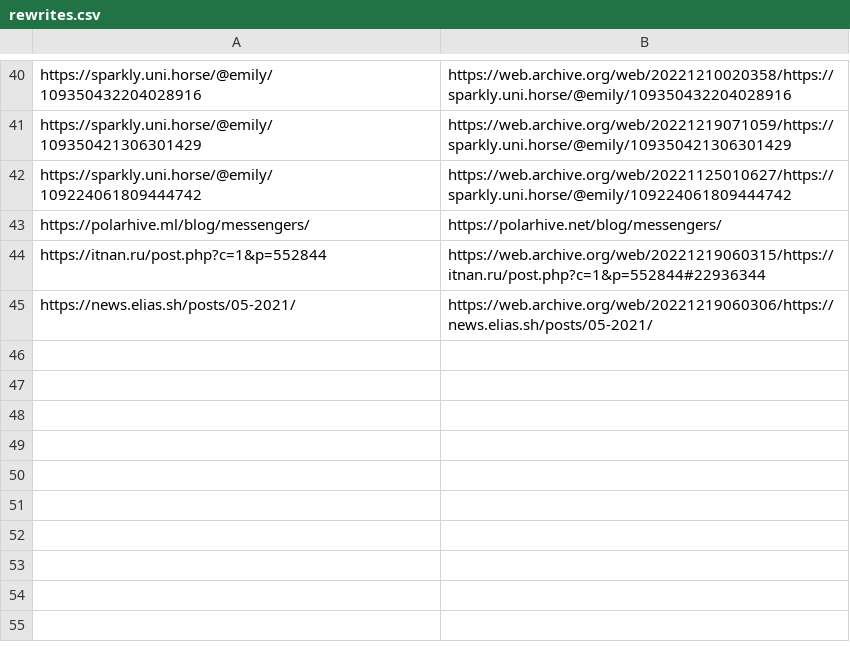
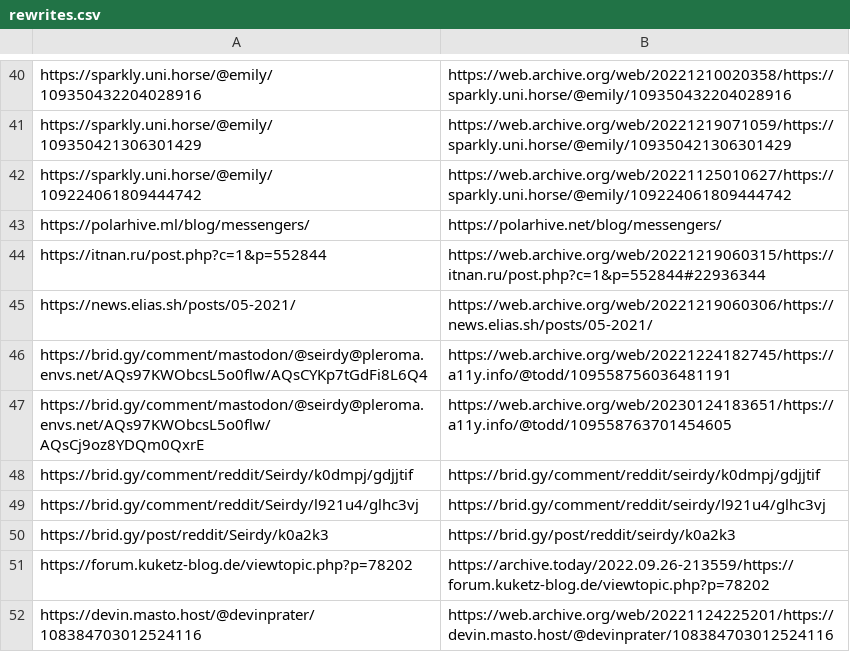
Before and after one commit to Seirdy/seirdy.one, a CSV file: csv/rewrites.csv, drawn as a sheet; only a part is shown, gaps mark what is left out.

Commit message:
Fix more bad/dead links
- Got permission from some more users to use archived/cached links for
  dead posts
- found new updated links for others.
- fixed brid.gy reddit backfeed due to case issue
- some http-only sites have finally adopted TLS; update their links.

```diff
--- a/csv/rewrites.csv
+++ b/csv/rewrites.csv
@@ -45 +45,8 @@ https://itnan.ru/post.php?c=1&p=552844,https://web.archive.org/web/2022121906031
 https://news.elias.sh/posts/05-2021/,https://web.archive.org/web/20221219060306/https://news.elias.sh/posts/05-2021/
+https://brid.gy/comment/mastodon/@seirdy@pleroma.envs.net/AQs97KWObcsL5o0flw/AQsCYKp7tGdFi8L6Q4,https://web.archive.org/web/20221224182745/https://a11y.info/@todd/109558756036481191
+https://brid.gy/comment/mastodon/@seirdy@pleroma.envs.net/AQs97KWObcsL5o0flw/AQsCj9oz8YDQm0QxrE,https://web.archive.org/web/20230124183651/https://a11y.info/@todd/109558763701454605
+https://brid.gy/comment/reddit/Seirdy/k0dmpj/gdjjtif,https://brid.gy/comment/reddit/seirdy/k0dmpj/gdjjtif
+https://brid.gy/comment/reddit/Seirdy/l921u4/glhc3vj,https://brid.gy/comment/reddit/seirdy/l921u4/glhc3vj
+https://brid.gy/post/reddit/Seirdy/k0a2k3,https://brid.gy/post/reddit/seirdy/k0a2k3
+https://forum.kuketz-blog.de/viewtopic.php?p=78202,https://archive.today/2022.09.26-213559/https://forum.kuketz-blog.de/viewtopic.php?p=78202
+https://devin.masto.host/@devinprater/108384703012524116,https://web.archive.org/web/20221124225201/https://devin.masto.host/@devinprater/108384703012524116
```
Also changed, not shown: csv/webrings.base.csv, 8 other files.
